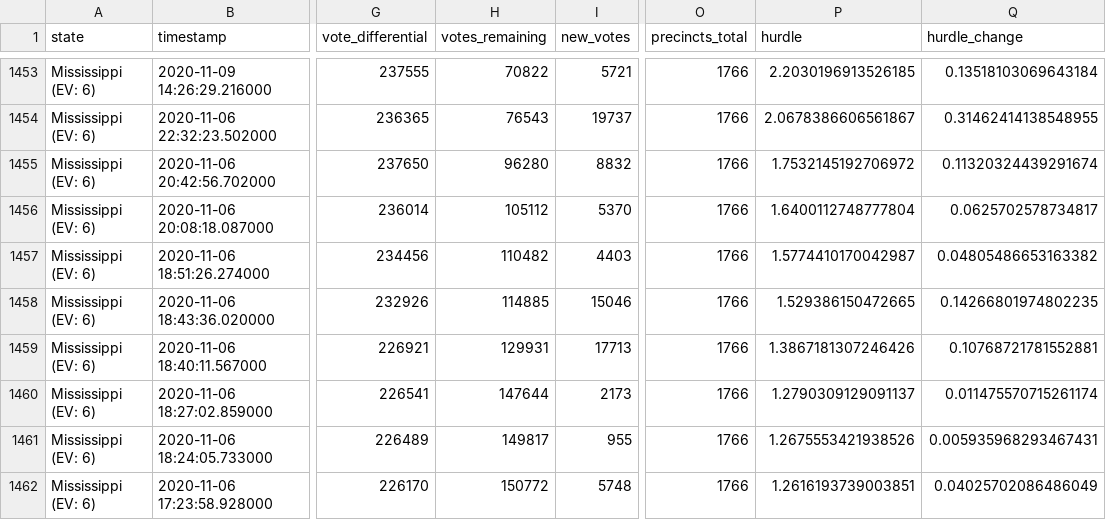
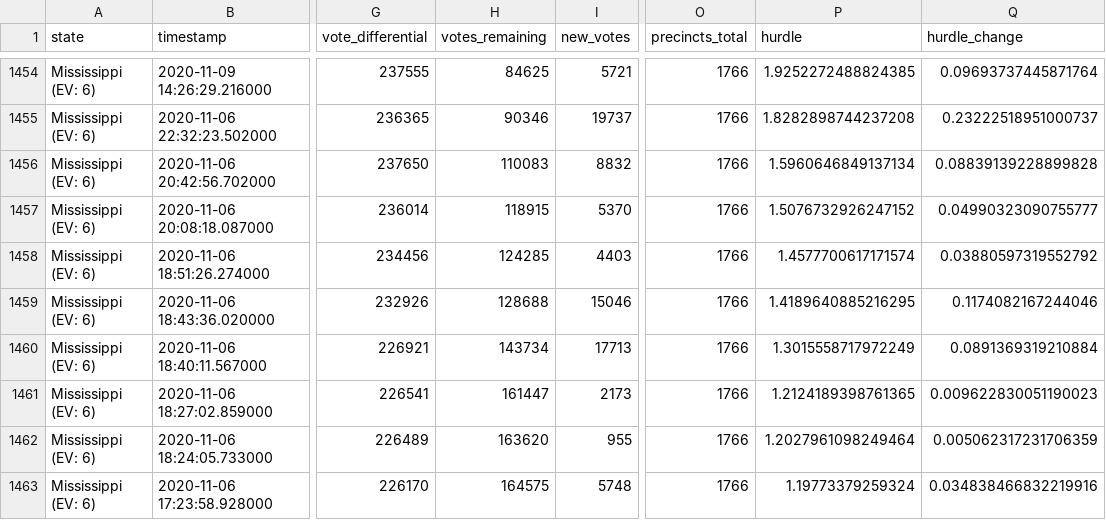
Before and after one commit to alex/nyt-2020-election-scraper, a CSV file: all-state-changes.csv, drawn as a sheet; only a part is shown, gaps mark what is left out; addresses are those after the commit; the diff covers the shown part only; the diff names each change by its address in the sheet, - before the commit and + after, or states it on an @@ line.

```diff
--- a/all-state-changes.csv
+++ b/all-state-changes.csv
-H1454 (votes_remaining): 70822
+H1454 (votes_remaining): 84625
-P1454 (hurdle): 2.2030196913526185
+P1454 (hurdle): 1.9252272488824385
-Q1454 (hurdle_change): 0.13518103069643184
+Q1454 (hurdle_change): 0.09693737445871764
-H1455 (votes_remaining): 76543
+H1455 (votes_remaining): 90346
-P1455 (hurdle): 2.0678386606561867
+P1455 (hurdle): 1.8282898744237208
-Q1455 (hurdle_change): 0.31462414138548955
+Q1455 (hurdle_change): 0.23222518951000737
-H1456 (votes_remaining): 96280
+H1456 (votes_remaining): 110083
-P1456 (hurdle): 1.7532145192706972
+P1456 (hurdle): 1.5960646849137134
-Q1456 (hurdle_change): 0.11320324439291674
+Q1456 (hurdle_change): 0.08839139228899828
-H1457 (votes_remaining): 105112
+H1457 (votes_remaining): 118915
-P1457 (hurdle): 1.6400112748777804
+P1457 (hurdle): 1.5076732926247152
-Q1457 (hurdle_change): 0.0625702578734817
+Q1457 (hurdle_change): 0.04990323090755777
-H1458 (votes_remaining): 110482
+H1458 (votes_remaining): 124285
-P1458 (hurdle): 1.5774410170042987
+P1458 (hurdle): 1.4577700617171574
-Q1458 (hurdle_change): 0.04805486653163382
+Q1458 (hurdle_change): 0.03880597319552792
-H1459 (votes_remaining): 114885
+H1459 (votes_remaining): 128688
-P1459 (hurdle): 1.529386150472665
+P1459 (hurdle): 1.4189640885216295
-Q1459 (hurdle_change): 0.14266801974802235
+Q1459 (hurdle_change): 0.1174082167244046
-H1460 (votes_remaining): 129931
+H1460 (votes_remaining): 143734
-P1460 (hurdle): 1.3867181307246426
+P1460 (hurdle): 1.3015558717972249
-Q1460 (hurdle_change): 0.10768721781552881
+Q1460 (hurdle_change): 0.0891369319210884
-H1461 (votes_remaining): 147644
+H1461 (votes_remaining): 161447
-P1461 (hurdle): 1.2790309129091137
+P1461 (hurdle): 1.2124189398761365
-Q1461 (hurdle_change): 0.011475570715261174
+Q1461 (hurdle_change): 0.009622830051190023
-H1462 (votes_remaining): 149817
+H1462 (votes_remaining): 163620
-P1462 (hurdle): 1.2675553421938526
+P1462 (hurdle): 1.2027961098249464
-Q1462 (hurdle_change): 0.005935968293467431
+Q1462 (hurdle_change): 0.005062317231706359
-H1463 (votes_remaining): 150772
+H1463 (votes_remaining): 164575
-P1463 (hurdle): 1.2616193739003851
+P1463 (hurdle): 1.19773379259324
-Q1463 (hurdle_change): 0.04025702086486049
+Q1463 (hurdle_change): 0.034838466832219916
```
Also changed, not shown: 1 added row and 53 edited cells elsewhere in this file, 6 other files.
